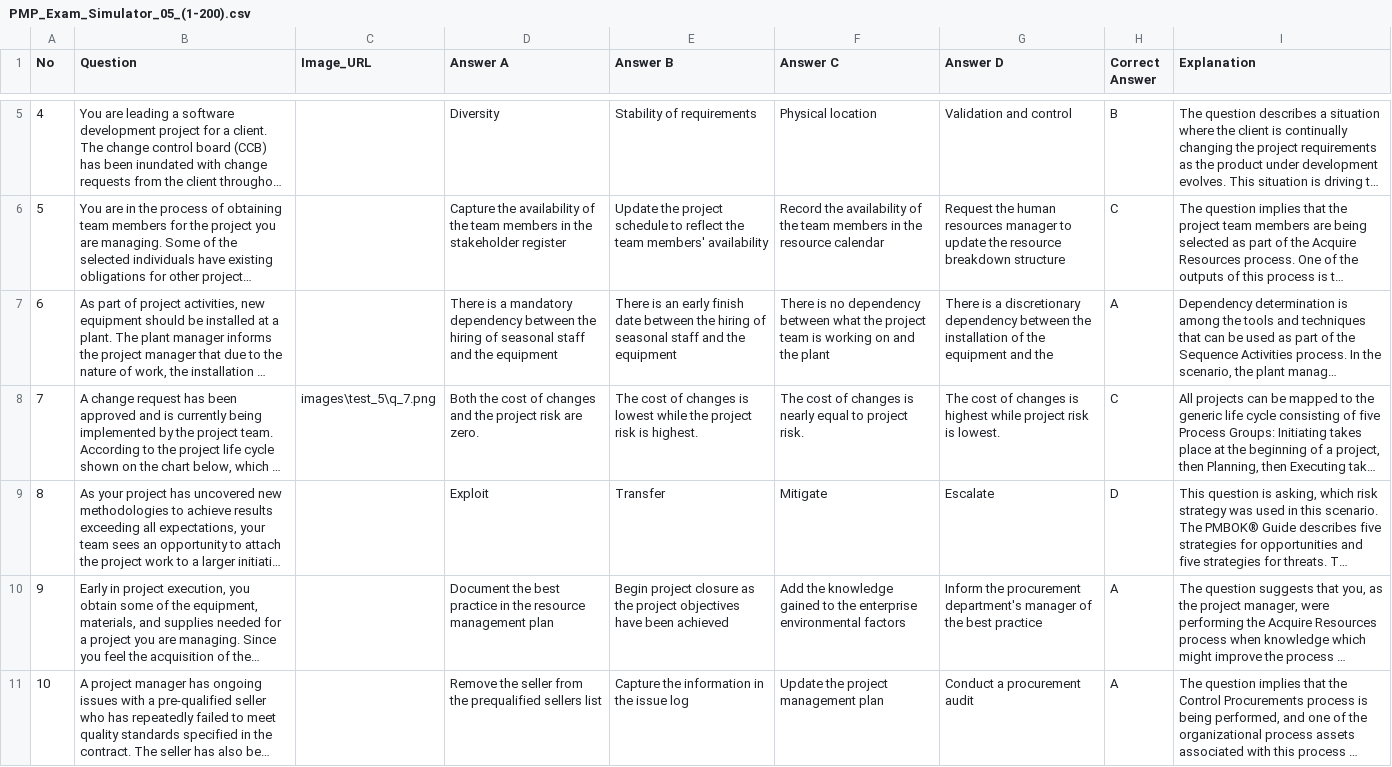
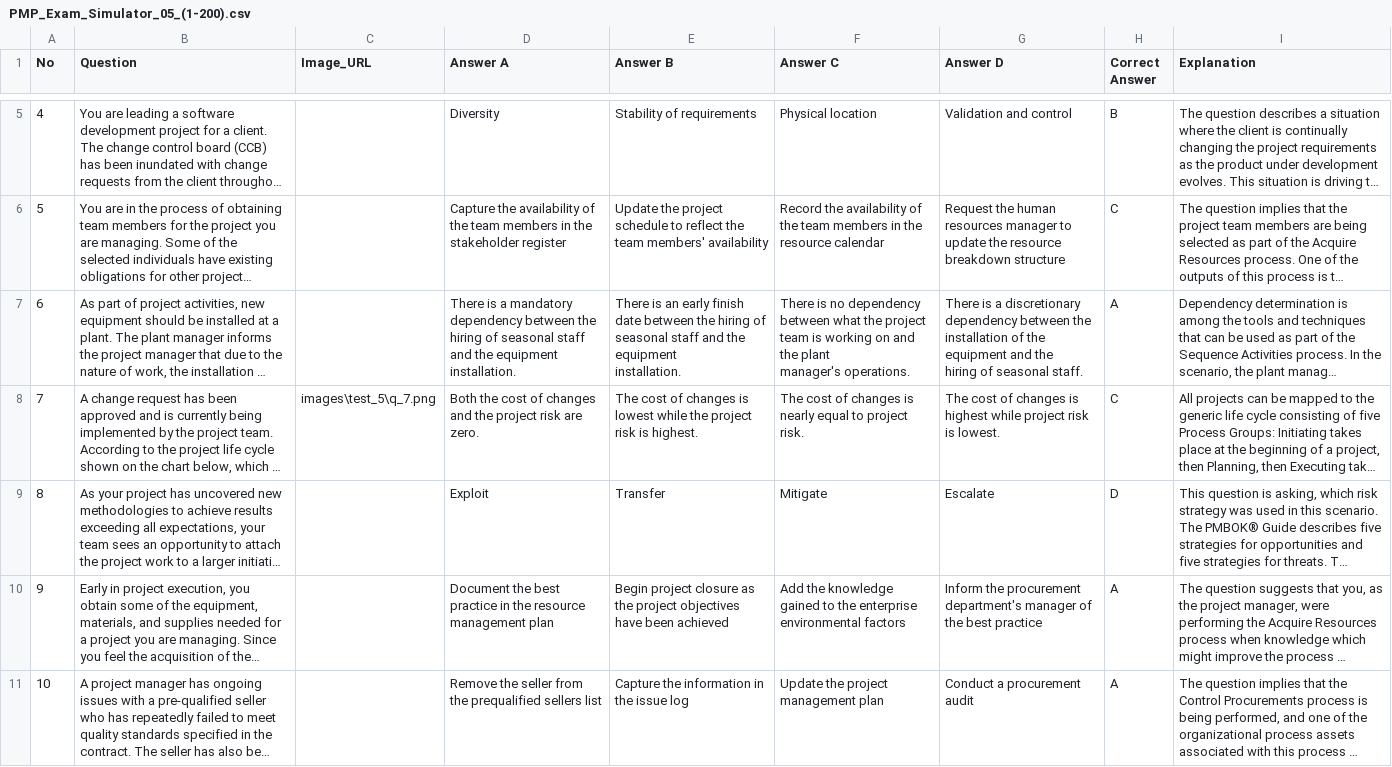
Before and after one commit to vsvn-SuNT/pmp_study_app, a CSV file: pdf_to_csv/csv/PMP_Exam_Simulator_05_(1-200).csv, drawn as a sheet; only a part is shown, gaps mark what is left out; long unchanged cells end in …; ↵ is a line break in a cell; the diff covers the shown part only; the diff names each change by its address in the sheet, - before the commit and + after, or states it on an @@ line.

Commit message:
Update csv

```diff
--- a/pdf_to_csv/csv/PMP_Exam_Simulator_05_(1-200).csv
+++ b/pdf_to_csv/csv/PMP_Exam_Simulator_05_(1-200).csv
-D7 (Answer A): …the equipment
+D7 (Answer A): …the equipment ↵ installation.
-E7 (Answer B): …the equipment
+E7 (Answer B): …the equipment ↵ installation.
-F7 (Answer C): …the plant
+F7 (Answer C): …the plant ↵ manager's operations.
-G7 (Answer D): …and the
+G7 (Answer D): …and the ↵ hiring of seasonal staff.
```
Also changed, not shown: 5 edited cells elsewhere in this file.
